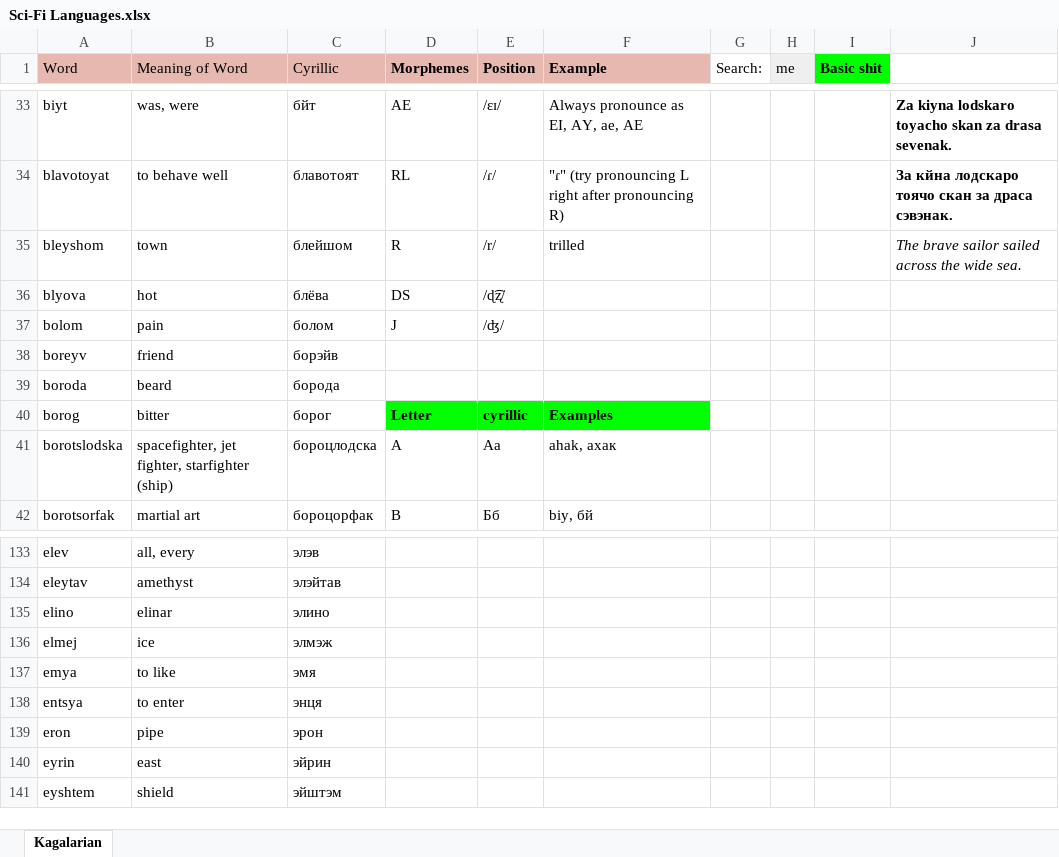
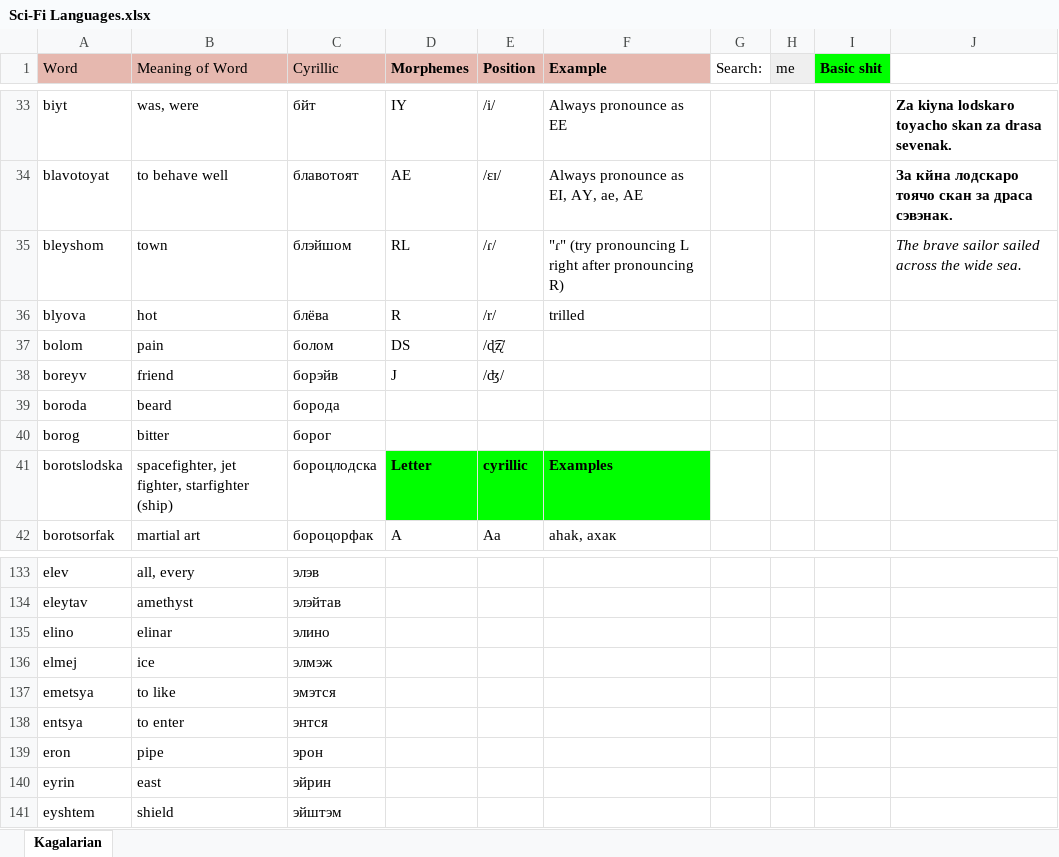
Before and after one commit to Oneo64/Starlattice, an Excel workbook: Conlangs/Sci-Fi Languages.xlsx, sheet Kagalarian, drawn as a sheet; only a part is shown, gaps mark what is left out; values as stored, in another font and other column widths than the file's, no borders; charts and pictures not drawn; the diff covers the shown part only; the diff names each change by its address in the sheet, - before the commit and + after, or states it on an @@ line.

```diff
--- a/Conlangs/Sci-Fi Languages.xlsx (sheet Kagalarian)
+++ b/Conlangs/Sci-Fi Languages.xlsx (sheet Kagalarian)
-D33 (Morphemes): AE
+D33 (Morphemes): IY
-E33 (Position): /ɛɪ/
+E33 (Position): /i/
-F33 (Example): Always pronounce as EI, AY, ae, AE
+F33 (Example): Always pronounce as EE
-D34 (Morphemes): RL
+D34 (Morphemes): AE
-E34 (Position): /ɾ/
+E34 (Position): /ɛɪ/
-F34 (Example): "ɾ" (try pronouncing L right after pronouncing R)
+F34 (Example): Always pronounce as EI, AY, ae, AE
-C35 (Cyrillic): блейшом
+C35 (Cyrillic): блэйшом
-D35 (Morphemes): R
+D35 (Morphemes): RL
-E35 (Position): /r/
+E35 (Position): /ɾ/
-F35 (Example): trilled
+F35 (Example): "ɾ" (try pronouncing L right after pronouncing R)
-D36 (Morphemes): DS
+D36 (Morphemes): R
-E36 (Position): /ɖ͡ʐ/
+E36 (Position): /r/
-F36 (Example): (empty)
+F36 (Example): trilled
-D37 (Morphemes): J
+D37 (Morphemes): DS
-E37 (Position): /ʤ/
+E37 (Position): /ɖ͡ʐ/
-D38 (Morphemes): (empty)
+D38 (Morphemes): J
-E38 (Position): (empty)
+E38 (Position): /ʤ/
-D40 (Morphemes): Letter
+D40 (Morphemes): (empty)
-D40:F40 fill: #00FF00
+D40:F40 fill: none
-E40 (Position): cyrillic
+E40 (Position): (empty)
-F40 (Example): Examples
+F40 (Example): (empty)
-D41 (Morphemes): A
+D41 (Morphemes): Letter
@@ D41:F41 fill: none → #00FF00, bold: off → on @@
-E41 (Position): Аа
+E41 (Position): cyrillic
-F41 (Example): ahak, ахак
+F41 (Example): Examples
-D42 (Morphemes): B
+D42 (Morphemes): A
-E42 (Position): Бб
+E42 (Position): Аа
-F42 (Example): biy, бй
+F42 (Example): ahak, ахак
-A137 (Word): emya
+A137 (Word): emetsya
-C137 (Cyrillic): эмя
+C137 (Cyrillic): эмэтся
-C138 (Cyrillic): энця
+C138 (Cyrillic): энтся
```
Also changed, not shown: 2 added rows, 144 edited cells and cell formats elsewhere in this sheet.
